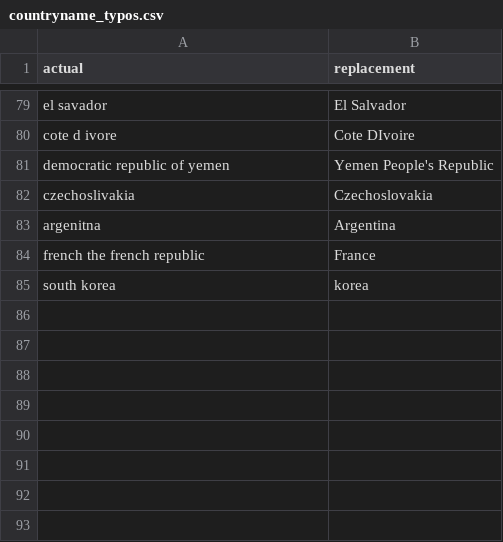
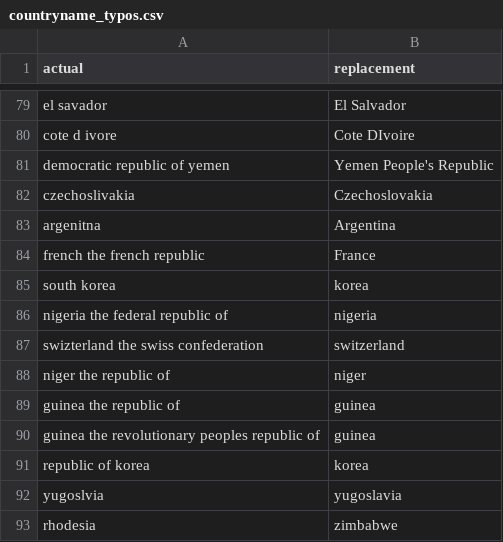
Before and after one commit to flinder/human_rights_text, a CSV file: data/coding_files/countryname_typos.csv, drawn as a sheet; only a part is shown, gaps mark what is left out.

```diff
--- a/data/coding_files/countryname_typos.csv
+++ b/data/coding_files/countryname_typos.csv
@@ -85 +85,9 @@
 "south korea", "korea"
+"nigeria the federal republic of", "nigeria"
+"swizterland the swiss confederation", "switzerland"
+"niger the republic of", "niger"
+"guinea the republic of", "guinea"
+"guinea the revolutionary peoples republic of", "guinea"
+"republic of korea", "korea"
+"yugoslvia", "yugoslavia"
+"rhodesia", "zimbabwe"
```
Also changed, not shown: 1 other file.
